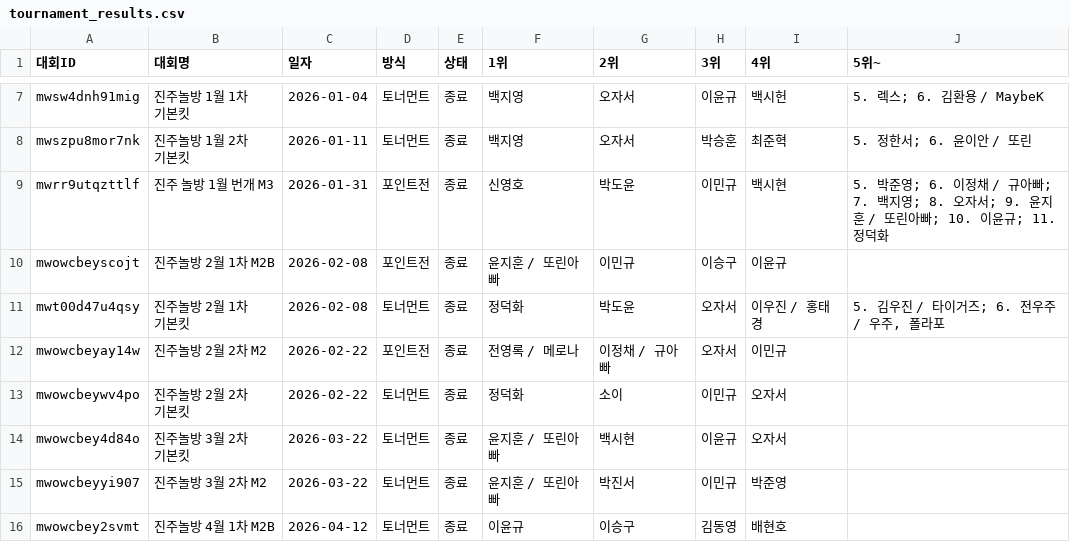
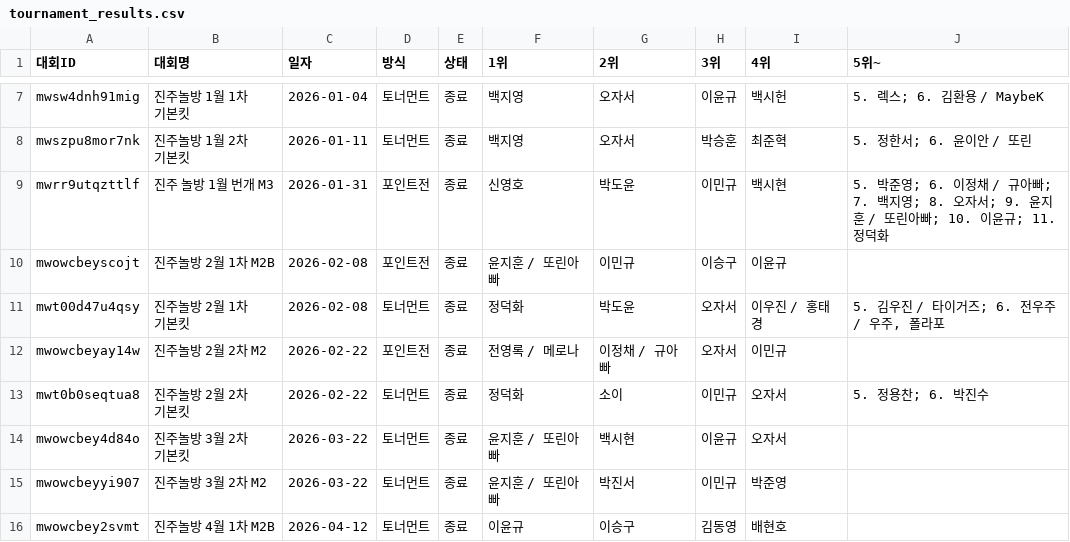
Before and after one commit to intiipu-prog/jjnb_tournermant, a CSV file: data/tournament_results.csv, drawn as a sheet; only a part is shown, gaps mark what is left out.

Commit message:
백업: 대회 결과 (2026. 11. 23. 오후 5:34:41)

```diff
--- a/data/tournament_results.csv
+++ b/data/tournament_results.csv
@@ -12,3 +12,3 @@ mwt00d47u4qsy,진주놀방 2월 1차 기본킷,2026-02-08,토너먼트,종료,
 mwowcbeyay14w,진주놀방 2월 2차 M2,2026-02-22,포인트전,종료,전영록 / 메로나,이정채 / 규아빠,오자서,이민규,
-mwowcbeywv4po,진주놀방 2월 2차 기본킷,2026-02-22,토너먼트,종료,정덕화,소이,이민규,오자서,
+mwt0b0seqtua8,진주놀방 2월 2차 기본킷,2026-02-22,토너먼트,종료,정덕화,소이,이민규,오자서,5. 정용찬; 6. 박진수
 mwowcbey4d84o,진주놀방 3월 2차 기본킷,2026-03-22,토너먼트,종료,윤지훈 / 또린아빠,백시현,이윤규,오자서,
```
